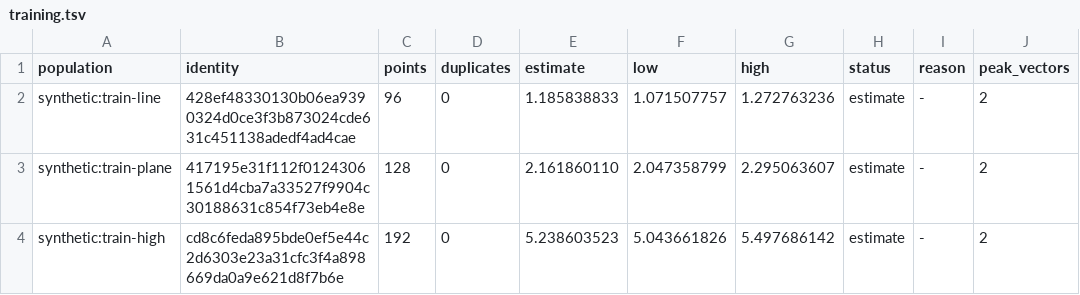
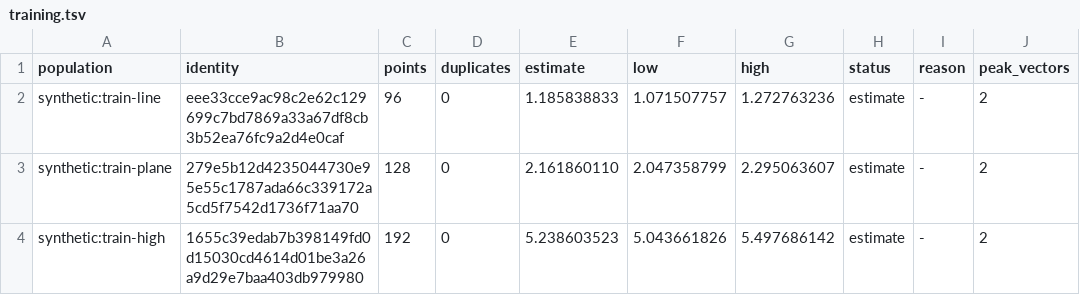
Before and after one commit to schancel/scrubbed, a TSV file: experiments/embedding_dimension/evidence/training.tsv, drawn as a sheet; only a part is shown; the diff names each change by its address in the sheet, - before the commit and + after, or states it on an @@ line.

```diff
--- a/experiments/embedding_dimension/evidence/training.tsv
+++ b/experiments/embedding_dimension/evidence/training.tsv
-B2 (identity): 428ef48330130b06ea9390324d0ce3f3b873024cde631c451138adedf4ad4cae
+B2 (identity): eee33cce9ac98c2e62c129699c7bd7869a33a67df8cb3b52ea76fc9a2d4e0caf
-B3 (identity): 417195e31f112f01243061561d4cba7a33527f9904c30188631c854f73eb4e8e
+B3 (identity): 279e5b12d4235044730e95e55c1787ada66c339172a5cd5f7542d1736f71aa70
-B4 (identity): cd8c6feda895bde0ef5e44c2d6303e23a31cfc3f4a898669da0a9e621d8f7b6e
+B4 (identity): 1655c39edab7b398149fd0d15030cd4614d01be3a26a9d29e7baa403db979980
```
Also changed, not shown: experiments/embedding_dimension/evidence/results.tsv, experiments/embedding_dimension/evidence/sensitivity.tsv, 3 other files.
